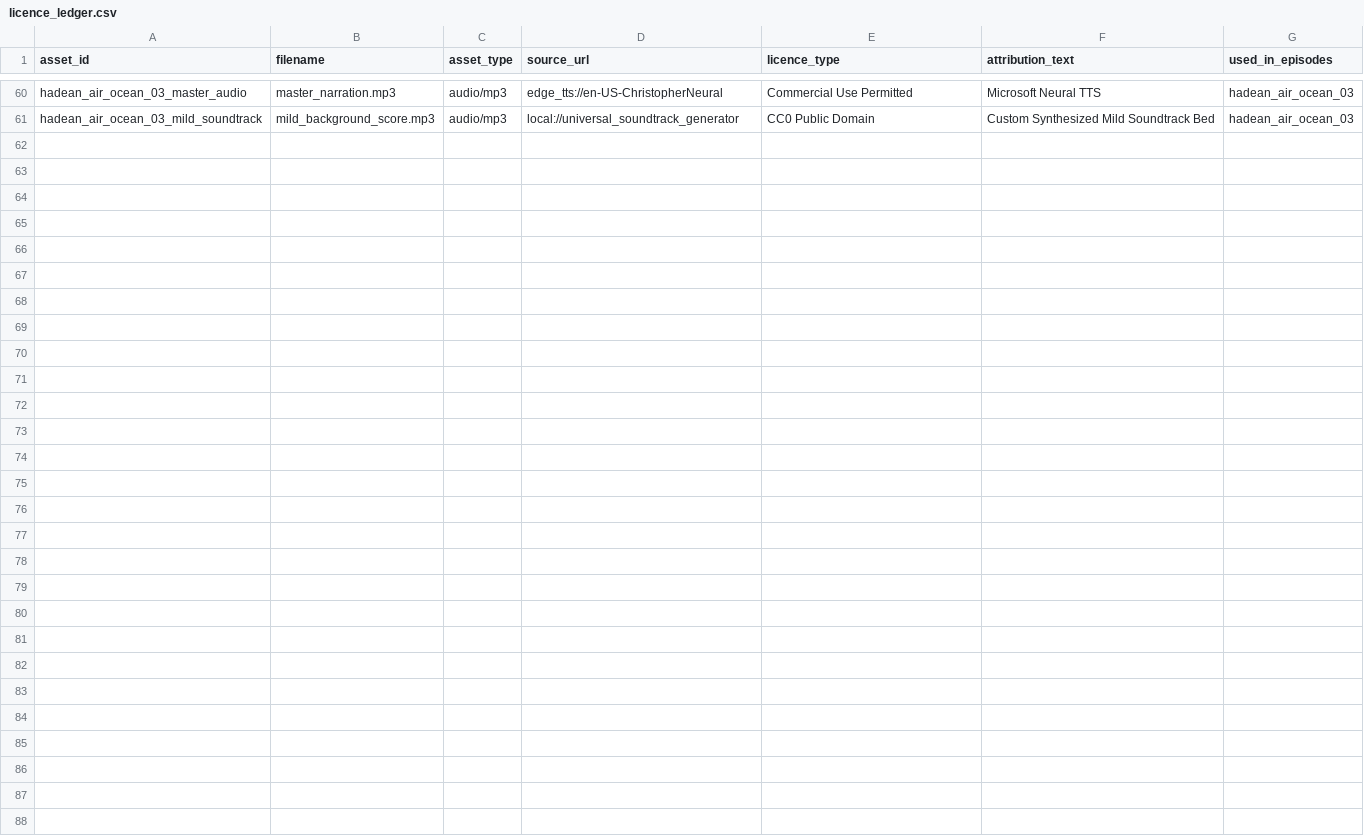
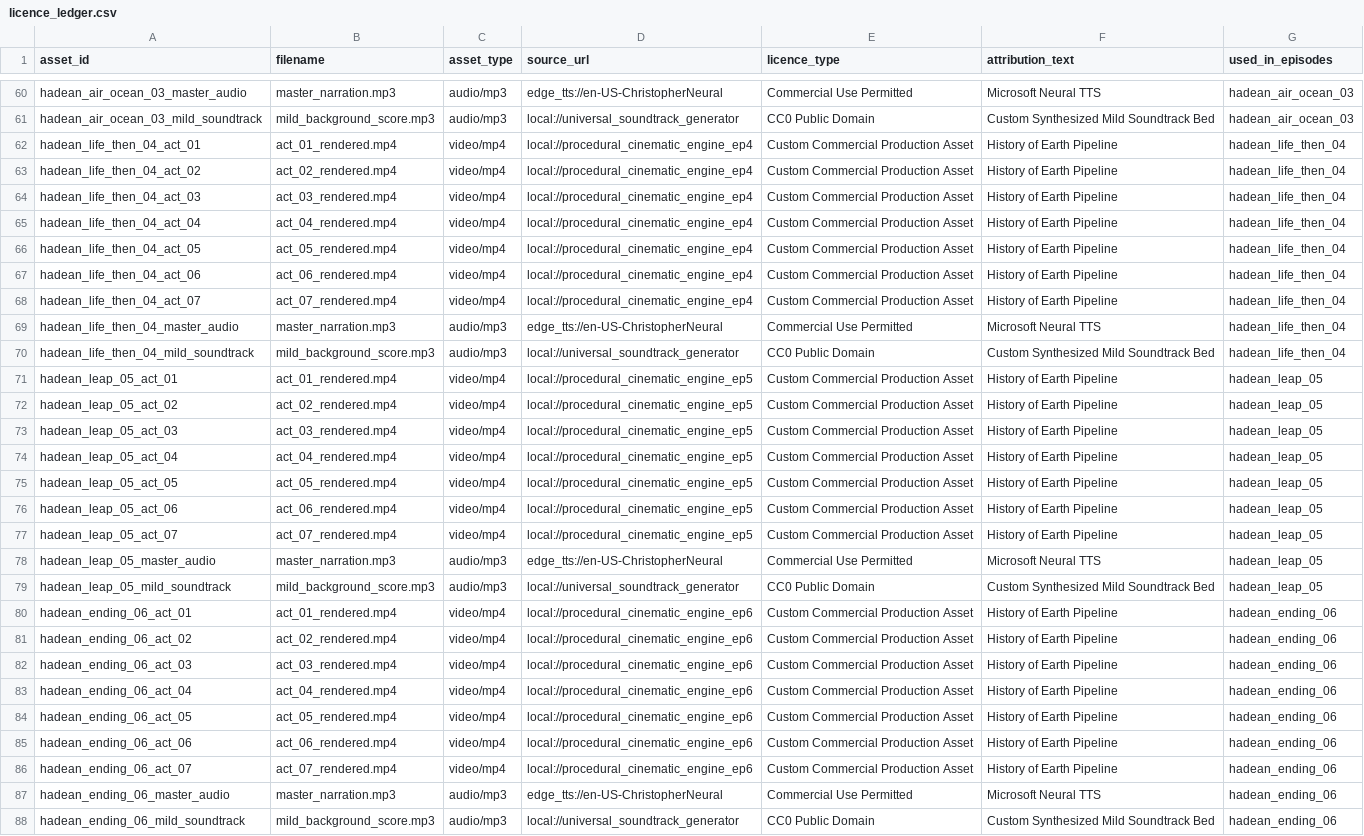
Before and after one commit to ankurdasmailbox-hue/YTProject, a CSV file: history-of-earth/assets/licence_ledger.csv, drawn as a sheet; only a part is shown, gaps mark what is left out.

Commit message:
feat: add episodes 4-6 pipeline, tri-platform publishing, and cloud web studio
- Add complete procedural cinematic animation, audio, and builds for Episode 4 (Origin of Life), Episode 5 (Jack Hills Zircon), and Episode 6 (Late Heavy Bombardment)
- Add Tri-Platform Packaging and Publisher agent for YouTube, Facebook Page, and Instagram Reels
- Add Cloud Web Studio (FastAPI backend + interactive review dashboard)
- Add 15-day strategy auditor and tri-platform growth strategies
- Add mobile safe-zone vertical shorts and high-CTR thumbnail generators
- Update .gitignore with binary executable filters and update .env.example template

```diff
--- a/history-of-earth/assets/licence_ledger.csv
+++ b/history-of-earth/assets/licence_ledger.csv
@@ -61 +61,28 @@ hadean_air_ocean_03_master_audio,master_narration.mp3,audio/mp3,edge_tts://en-US
 hadean_air_ocean_03_mild_soundtrack,mild_background_score.mp3,audio/mp3,local://universal_soundtrack_generator,CC0 Public Domain,Custom Synthesized Mild Soundtrack Bed,hadean_air_ocean_03
+hadean_life_then_04_act_01,act_01_rendered.mp4,video/mp4,local://procedural_cinematic_engine_ep4,Custom Commercial Production Asset,History of Earth Pipeline,hadean_life_then_04
+hadean_life_then_04_act_02,act_02_rendered.mp4,video/mp4,local://procedural_cinematic_engine_ep4,Custom Commercial Production Asset,History of Earth Pipeline,hadean_life_then_04
+hadean_life_then_04_act_03,act_03_rendered.mp4,video/mp4,local://procedural_cinematic_engine_ep4,Custom Commercial Production Asset,History of Earth Pipeline,hadean_life_then_04
+hadean_life_then_04_act_04,act_04_rendered.mp4,video/mp4,local://procedural_cinematic_engine_ep4,Custom Commercial Production Asset,History of Earth Pipeline,hadean_life_then_04
+hadean_life_then_04_act_05,act_05_rendered.mp4,video/mp4,local://procedural_cinematic_engine_ep4,Custom Commercial Production Asset,History of Earth Pipeline,hadean_life_then_04
+hadean_life_then_04_act_06,act_06_rendered.mp4,video/mp4,local://procedural_cinematic_engine_ep4,Custom Commercial Production Asset,History of Earth Pipeline,hadean_life_then_04
+hadean_life_then_04_act_07,act_07_rendered.mp4,video/mp4,local://procedural_cinematic_engine_ep4,Custom Commercial Production Asset,History of Earth Pipeline,hadean_life_then_04
+hadean_life_then_04_master_audio,master_narration.mp3,audio/mp3,edge_tts://en-US-ChristopherNeural,Commercial Use Permitted,Microsoft Neural TTS,hadean_life_then_04
+hadean_life_then_04_mild_soundtrack,mild_background_score.mp3,audio/mp3,local://universal_soundtrack_generator,CC0 Public Domain,Custom Synthesized Mild Soundtrack Bed,hadean_life_then_04
+hadean_leap_05_act_01,act_01_rendered.mp4,video/mp4,local://procedural_cinematic_engine_ep5,Custom Commercial Production Asset,History of Earth Pipeline,hadean_leap_05
+hadean_leap_05_act_02,act_02_rendered.mp4,video/mp4,local://procedural_cinematic_engine_ep5,Custom Commercial Production Asset,History of Earth Pipeline,hadean_leap_05
+hadean_leap_05_act_03,act_03_rendered.mp4,video/mp4,local://procedural_cinematic_engine_ep5,Custom Commercial Production Asset,History of Earth Pipeline,hadean_leap_05
+hadean_leap_05_act_04,act_04_rendered.mp4,video/mp4,local://procedural_cinematic_engine_ep5,Custom Commercial Production Asset,History of Earth Pipeline,hadean_leap_05
+hadean_leap_05_act_05,act_05_rendered.mp4,video/mp4,local://procedural_cinematic_engine_ep5,Custom Commercial Production Asset,History of Earth Pipeline,hadean_leap_05
+hadean_leap_05_act_06,act_06_rendered.mp4,video/mp4,local://procedural_cinematic_engine_ep5,Custom Commercial Production Asset,History of Earth Pipeline,hadean_leap_05
+hadean_leap_05_act_07,act_07_rendered.mp4,video/mp4,local://procedural_cinematic_engine_ep5,Custom Commercial Production Asset,History of Earth Pipeline,hadean_leap_05
+hadean_leap_05_master_audio,master_narration.mp3,audio/mp3,edge_tts://en-US-ChristopherNeural,Commercial Use Permitted,Microsoft Neural TTS,hadean_leap_05
+hadean_leap_05_mild_soundtrack,mild_background_score.mp3,audio/mp3,local://universal_soundtrack_generator,CC0 Public Domain,Custom Synthesized Mild Soundtrack Bed,hadean_leap_05
+hadean_ending_06_act_01,act_01_rendered.mp4,video/mp4,local://procedural_cinematic_engine_ep6,Custom Commercial Production Asset,History of Earth Pipeline,hadean_ending_06
+hadean_ending_06_act_02,act_02_rendered.mp4,video/mp4,local://procedural_cinematic_engine_ep6,Custom Commercial Production Asset,History of Earth Pipeline,hadean_ending_06
+hadean_ending_06_act_03,act_03_rendered.mp4,video/mp4,local://procedural_cinematic_engine_ep6,Custom Commercial Production Asset,History of Earth Pipeline,hadean_ending_06
+hadean_ending_06_act_04,act_04_rendered.mp4,video/mp4,local://procedural_cinematic_engine_ep6,Custom Commercial Production Asset,History of Earth Pipeline,hadean_ending_06
+hadean_ending_06_act_05,act_05_rendered.mp4,video/mp4,local://procedural_cinematic_engine_ep6,Custom Commercial Production Asset,History of Earth Pipeline,hadean_ending_06
+hadean_ending_06_act_06,act_06_rendered.mp4,video/mp4,local://procedural_cinematic_engine_ep6,Custom Commercial Production Asset,History of Earth Pipeline,hadean_ending_06
+hadean_ending_06_act_07,act_07_rendered.mp4,video/mp4,local://procedural_cinematic_engine_ep6,Custom Commercial Production Asset,History of Earth Pipeline,hadean_ending_06
+hadean_ending_06_master_audio,master_narration.mp3,audio/mp3,edge_tts://en-US-ChristopherNeural,Commercial Use Permitted,Microsoft Neural TTS,hadean_ending_06
+hadean_ending_06_mild_soundtrack,mild_background_score.mp3,audio/mp3,local://universal_soundtrack_generator,CC0 Public Domain,Custom Synthesized Mild Soundtrack Bed,hadean_ending_06
```
Also changed, not shown: 57 other files.
